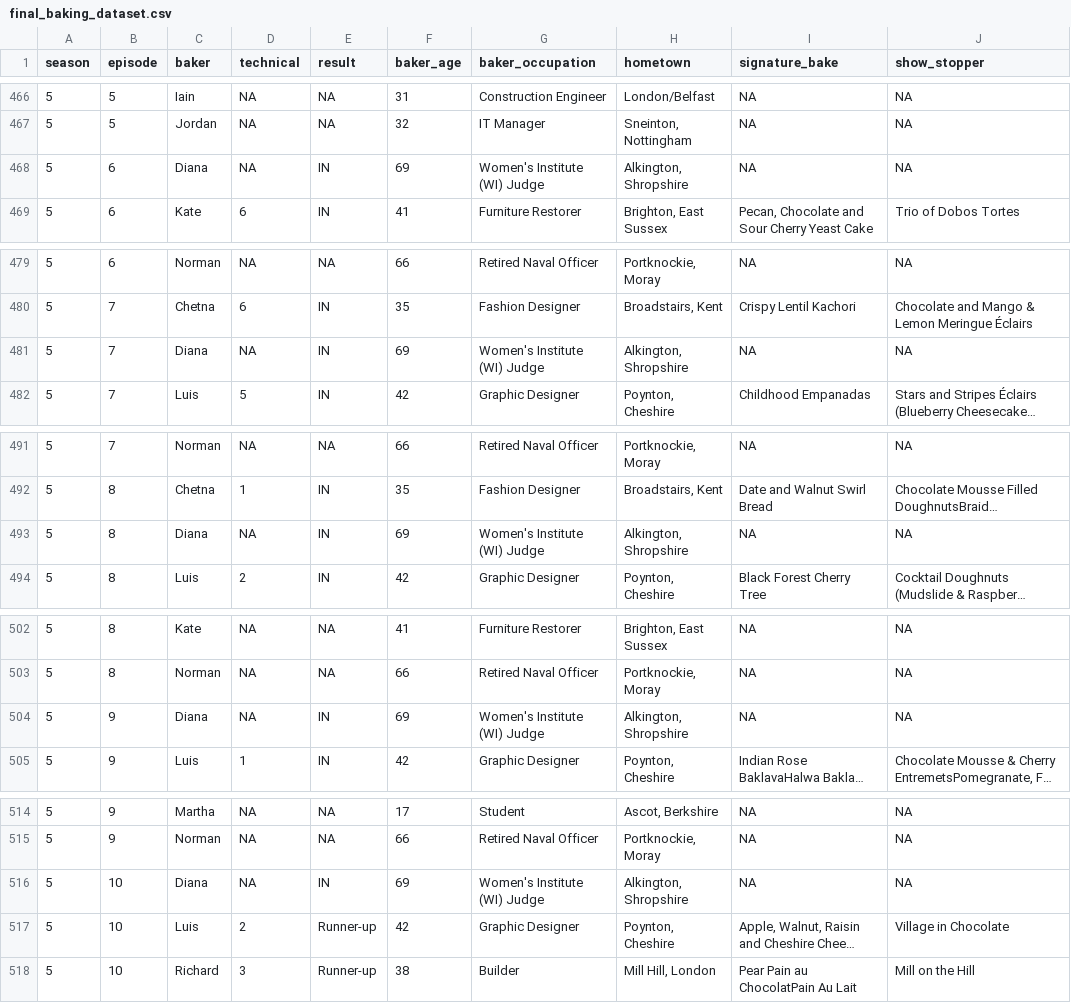
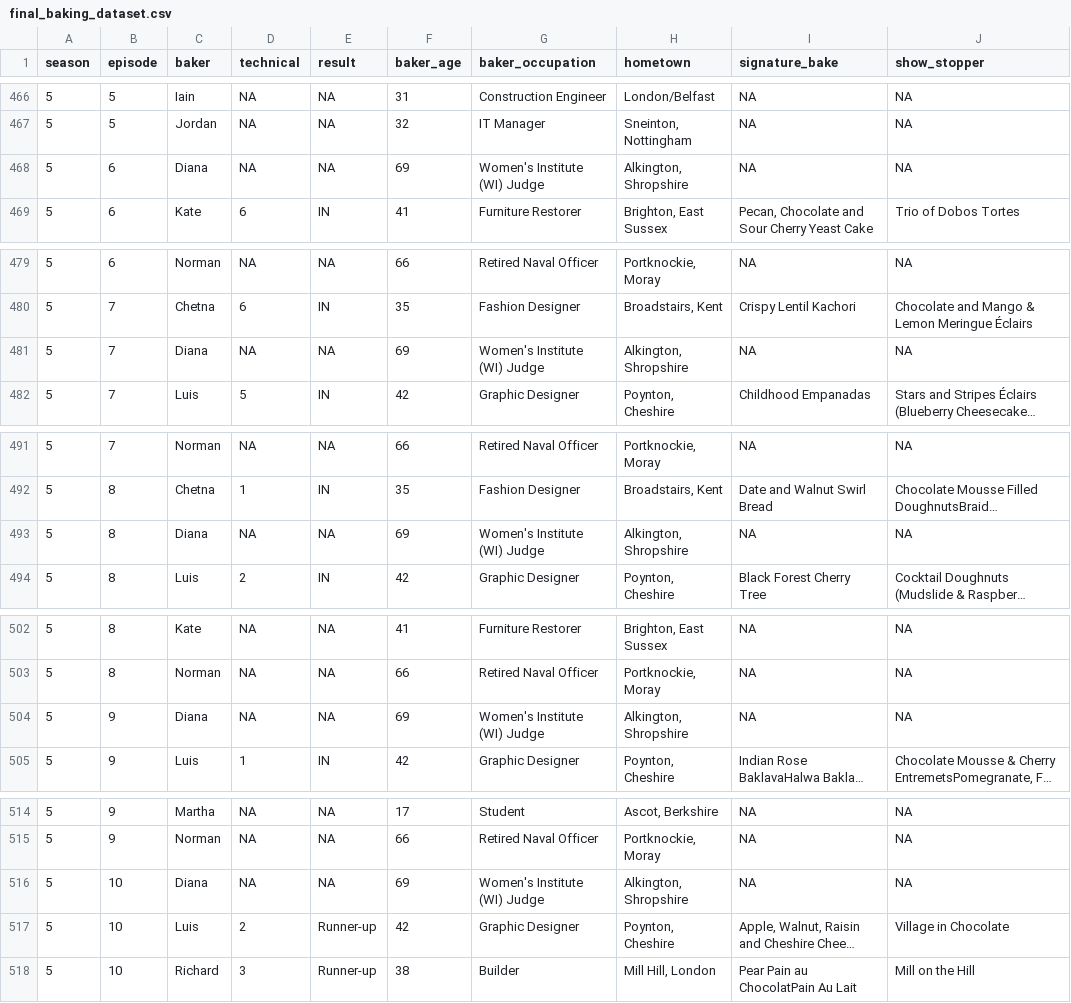
Before and after one commit to yayayyds1122/p8105_hw2_jl6521, a CSV file: final_baking_dataset.csv, drawn as a sheet; only a part is shown, gaps mark what is left out; long unchanged cells end in …; the diff names each change by its address in the sheet, - before the commit and + after, or states it on an @@ line.

```diff
--- a/final_baking_dataset.csv
+++ b/final_baking_dataset.csv
-E468 (result): IN
+E468 (result): NA
-E481 (result): IN
+E481 (result): NA
-E493 (result): IN
+E493 (result): NA
-E504 (result): IN
+E504 (result): NA
-E516 (result): IN
+E516 (result): NA
```
Also changed, not shown: 2 other files.
